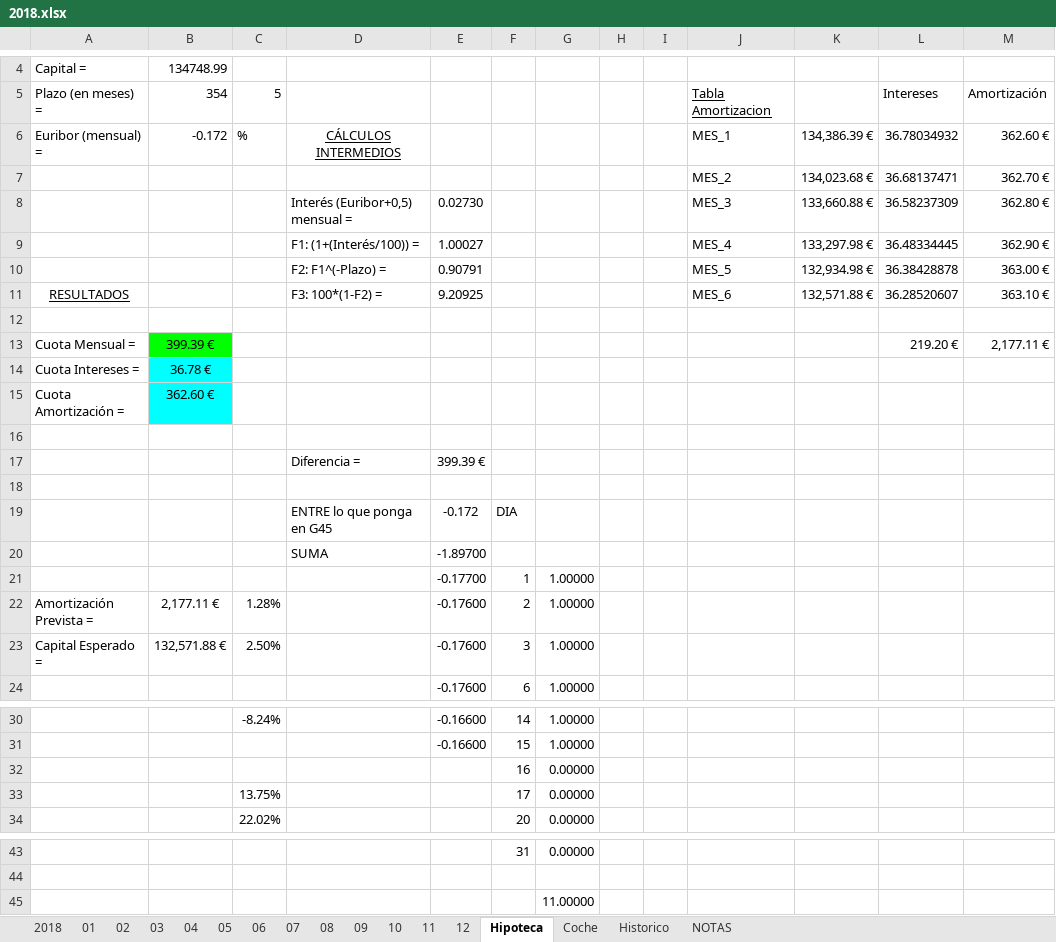
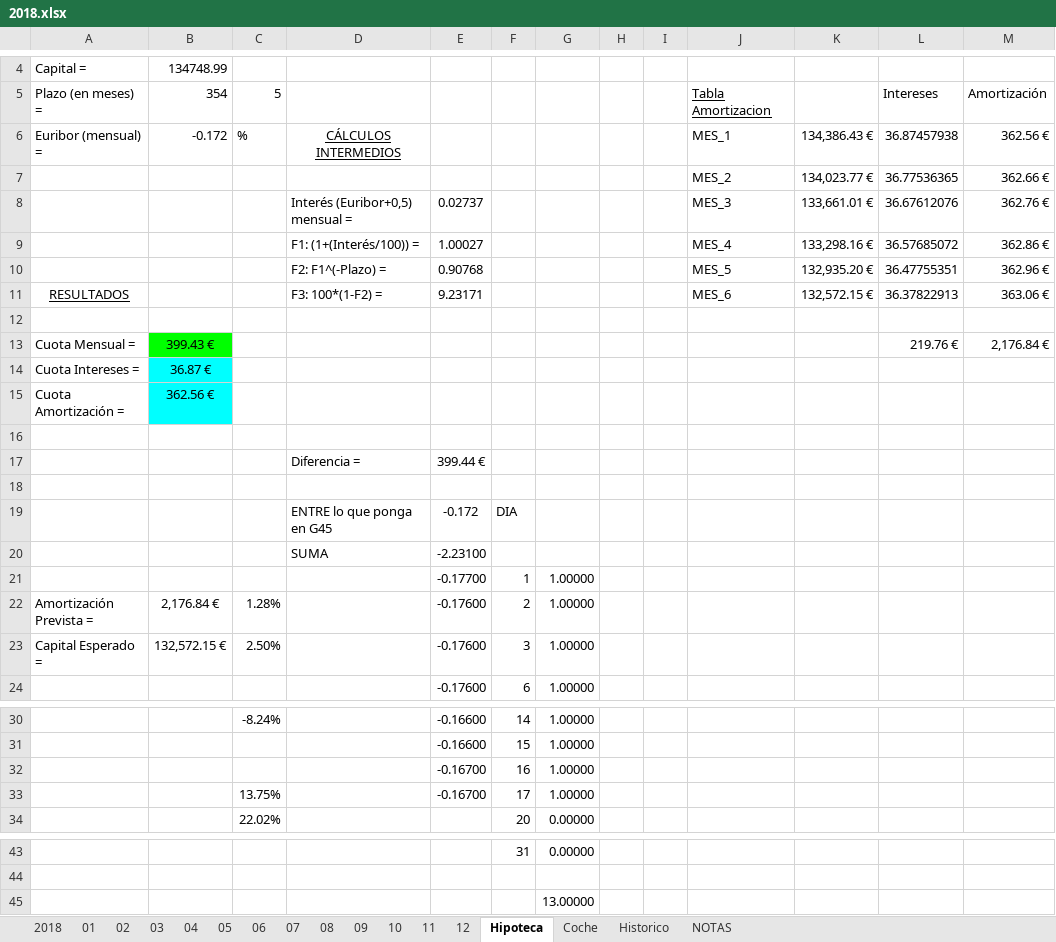
Before and after one commit to mrojassuarez/MRS_Manager, an Excel workbook: 2018/2018.xlsx, sheet Hipoteca, drawn as a sheet; only a part is shown, gaps mark what is left out; values as stored, in another font and other column widths than the file's, no borders; removed rows and columns are numbered as before the commit, all else as after; the diff names each change by its address in the sheet, - before the commit and + after, or states it on an @@ line.

```diff
--- a/2018/2018.xlsx (sheet Hipoteca)
+++ b/2018/2018.xlsx (sheet Hipoteca)
-K6: 134,386.39 €
+K6: 134,386.43 €
-L6: 36.78034932
+L6: 36.87457938
-M6: 362.60 €
+M6: 362.56 €
-row 7:  |  |  |  |  |  |  |  |  | MES_2 | 134,023.68 € | 36.68137471 | 362.70 €
-row 8:  |  |  | Interés (Euribor+0,5) mensual = | 0.02730 |  |  |  |  | MES_3 | 133,660.88 € | 36.58237309 | 362.80 €
-row 9:  |  |  | F1: (1+(Interés/100)) = | 1.00027 |  |  |  |  | MES_4 | 133,297.98 € | 36.48334445 | 362.90 €
-row 10:  |  |  | F2: F1^(-Plazo) = | 0.90791 |  |  |  |  | MES_5 | 132,934.98 € | 36.38428878 | 363.00 €
+row 7:  |  |  |  |  |  |  |  |  | MES_2 | 134,023.77 € | 36.77536365 | 362.66 €
+row 8:  |  |  | Interés (Euribor+0,5) mensual = | 0.02737 |  |  |  |  | MES_3 | 133,661.01 € | 36.67612076 | 362.76 €
+row 9:  |  |  | F1: (1+(Interés/100)) = | 1.00027 |  |  |  |  | MES_4 | 133,298.16 € | 36.57685072 | 362.86 €
+row 10:  |  |  | F2: F1^(-Plazo) = | 0.90768 |  |  |  |  | MES_5 | 132,935.20 € | 36.47755351 | 362.96 €
-E11: 9.20925
+E11: 9.23171
-K11: 132,571.88 €
+K11: 132,572.15 €
-L11: 36.28520607
+L11: 36.37822913
-M11: 363.10 €
+M11: 363.06 €
-row 13: Cuota Mensual = | 399.39 € |  |  |  |  |  |  |  |  |  | 219.20 € | 2,177.11 €
+row 13: Cuota Mensual = | 399.43 € |  |  |  |  |  |  |  |  |  | 219.76 € | 2,176.84 €
-B14: 36.78 €
+B14: 36.87 €
-B15: 362.60 €
+B15: 362.56 €
-E17: 399.39 €
+E17: 399.44 €
-E20: -1.89700
+E20: -2.23100
-B22: 2,177.11 €
+B22: 2,176.84 €
-B23: 132,571.88 €
+B23: 132,572.15 €
-row 32:  |  |  |  |  | 16 | 0.00000
-row 33:  |  | 13.75% |  |  | 17 | 0.00000
+row 32:  |  |  |  | -0.16700 | 16 | 1.00000
+row 33:  |  | 13.75% |  | -0.16700 | 17 | 1.00000
-G45: 11.00000
+G45: 13.00000
```
Also changed, not shown: sheet 2018, sheet 08, sheet Historico, Redmine_Manager.xlsx.
